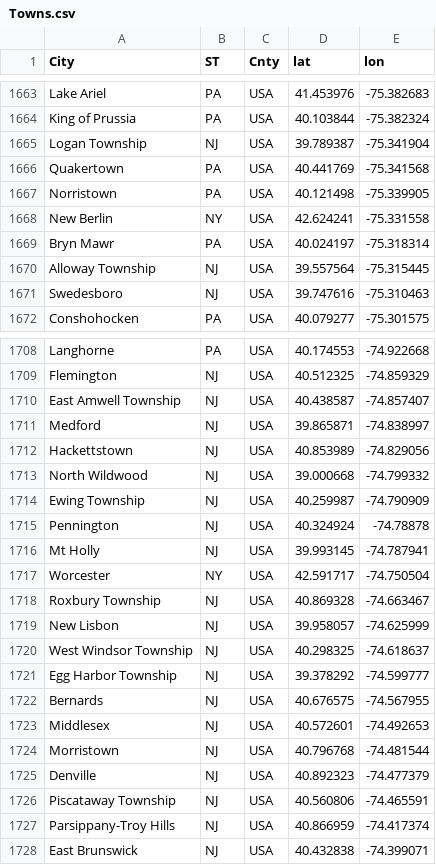
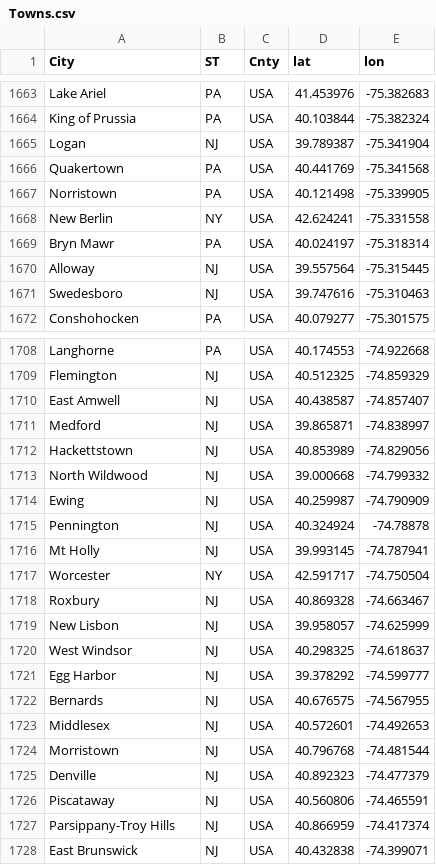
Before and after one commit to tdwalther/StandardLibrary, a CSV file: LocationStandard/resources/Towns.csv, drawn as a sheet; only a part is shown, gaps mark what is left out; the diff covers the shown part only.

Commit message:
added city option

```diff
--- a/LocationStandard/resources/Towns.csv
+++ b/LocationStandard/resources/Towns.csv
@@ -1664,3 +1664,3 @@ Lake Ariel, PA, USA,41.453976,-75.382683
 King of Prussia, PA, USA,40.103844,-75.382324
-Logan Township, NJ, USA,39.789387,-75.341904
+Logan , NJ, USA,39.789387,-75.341904
 Quakertown, PA, USA,40.441769,-75.341568
@@ -1669,3 +1669,3 @@ New Berlin, NY, USA,42.624241,-75.331558
 Bryn Mawr, PA, USA,40.024197,-75.318314
-Alloway Township, NJ, USA,39.557564,-75.315445
+Alloway , NJ, USA,39.557564,-75.315445
 Swedesboro, NJ, USA,39.747616,-75.310463
@@ -1709,3 +1709,3 @@ Langhorne, PA, USA,40.174553,-74.922668
 Flemington, NJ, USA,40.512325,-74.859329
-East Amwell Township, NJ, USA,40.438587,-74.857407
+East Amwell , NJ, USA,40.438587,-74.857407
 Medford, NJ, USA,39.865871,-74.838997
@@ -1713,3 +1713,3 @@ Hackettstown, NJ, USA,40.853989,-74.829056
 North Wildwood, NJ, USA,39.000668,-74.799332
-Ewing Township, NJ, USA,40.259987,-74.790909
+Ewing , NJ, USA,40.259987,-74.790909
 Pennington, NJ, USA,40.324924,-74.78878
@@ -1717,6 +1717,6 @@ Mt Holly, NJ, USA,39.993145,-74.787941
 Worcester, NY, USA,42.591717,-74.750504
-Roxbury Township, NJ, USA,40.869328,-74.663467
+Roxbury , NJ, USA,40.869328,-74.663467
 New Lisbon,NJ,USA,39.958057,-74.625999
-West Windsor Township, NJ, USA,40.298325,-74.618637
-Egg Harbor Township, NJ, USA,39.378292,-74.599777
+West Windsor , NJ, USA,40.298325,-74.618637
+Egg Harbor , NJ, USA,39.378292,-74.599777
 Bernards, NJ, USA,40.676575,-74.567955
@@ -1725,3 +1725,3 @@ Morristown, NJ, USA,40.796768,-74.481544
 Denville, NJ, USA,40.892323,-74.477379
-Piscataway Township, NJ, USA,40.560806,-74.465591
+Piscataway , NJ, USA,40.560806,-74.465591
 Parsippany-Troy Hills, NJ, USA,40.866959,-74.417374
```
Also changed, not shown: 8 edited cells elsewhere in this file, 17 other files.
